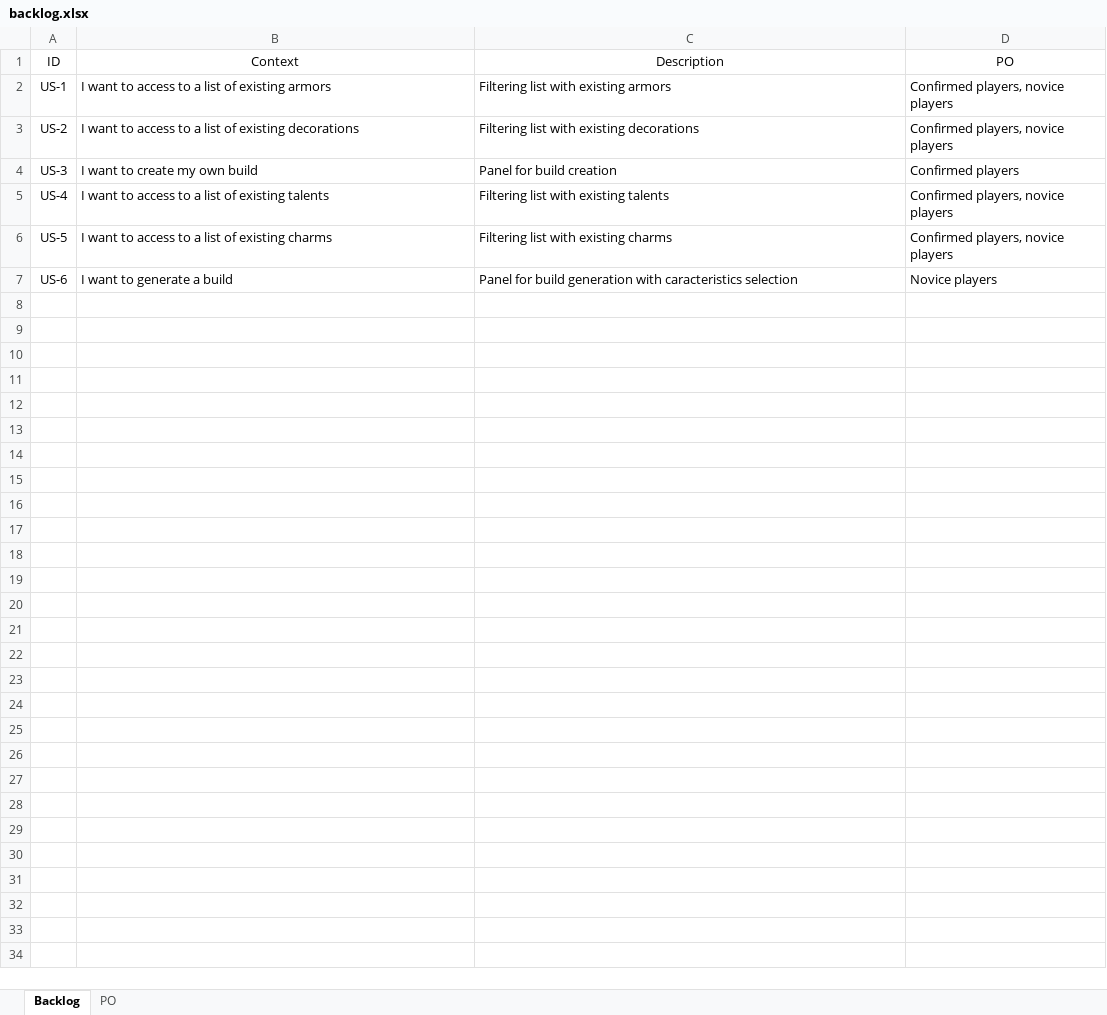
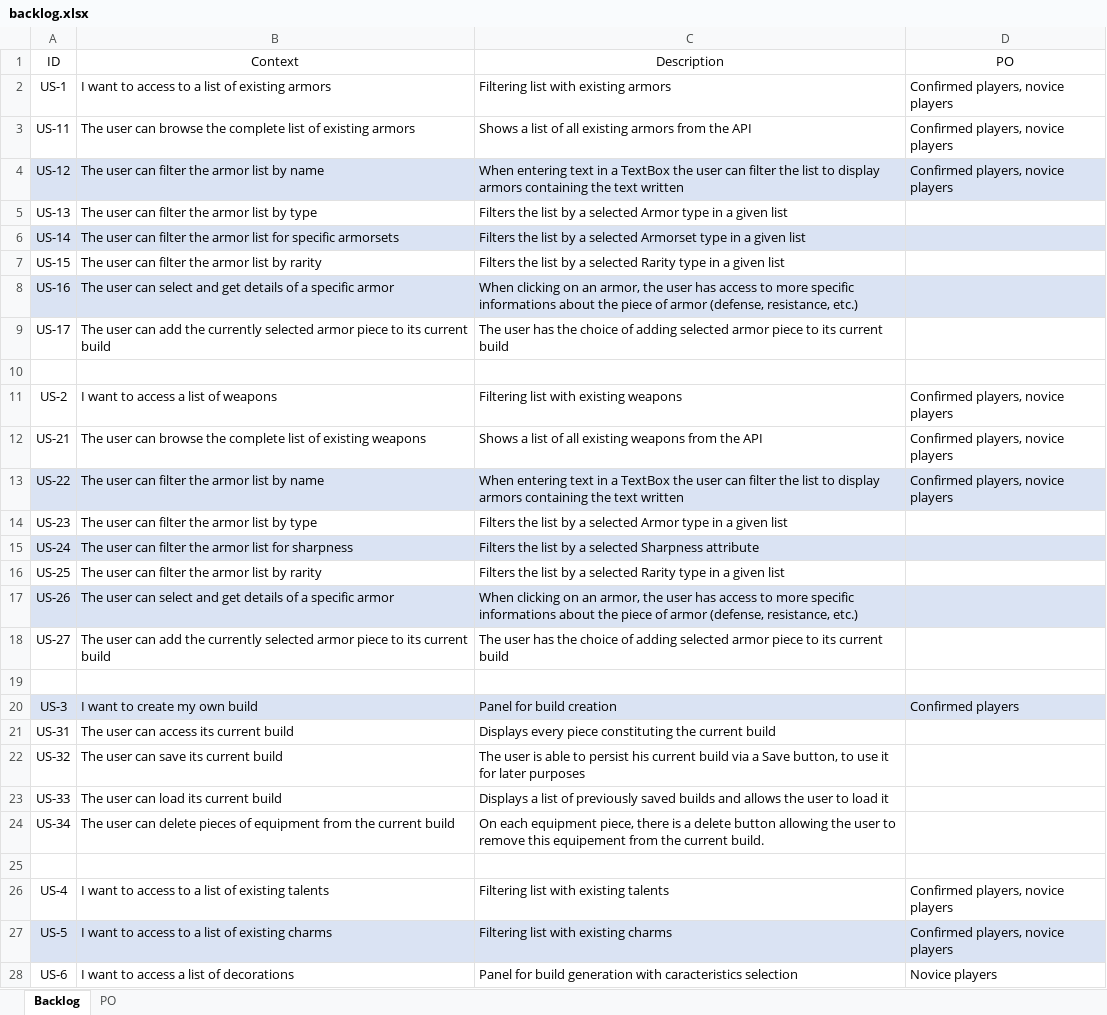
Before and after one commit to aurelienthomas/MHW_API_call_project, an Excel workbook: backlog.xlsx, sheet Backlog, drawn as a sheet; values as stored, in another font and other column widths than the file's, no borders; table styles not drawn; addresses are those after the commit; the diff names each change by its address in the sheet, - before the commit and + after, or states it on an @@ line.

Commit message:
REfined user stories for weapons, armors, and build creation generic stories

```diff
--- a/backlog.xlsx (sheet Backlog)
+++ b/backlog.xlsx (sheet Backlog)
+row 3: US-11 | The user can browse the complete list of existing armors | Shows a list of all existing armors from the API | Confirmed players, novice players
+row 4: US-12 | The user can filter the armor list by name | When entering text in a TextBox the user can filter the list to display armors containing the text written | Confirmed players, novice players
+row 5: US-13 | The user can filter the armor list by type | Filters the list by a selected Armor type in a given list
+row 6: US-14 | The user can filter the armor list for specific armorsets | Filters the list by a selected Armorset type in a given list
+row 7: US-15 | The user can filter the armor list by rarity | Filters the list by a selected Rarity type in a given list
+row 8: US-16 | The user can select and get details of a specific armor | When clicking on an armor, the user has access to more specific informations about the piece of armor (defense, resistance, etc.)
+row 9: US-17 | The user can add the currently selected armor piece to its current build | The user has the choice of adding selected armor piece to its current build
+row 10: (empty)
-B11 (Context): I want to access to a list of existing decorations
+B11 (Context): I want to access a list of weapons
-C11 (Description): Filtering list with existing decorations
+C11 (Description): Filtering list with existing weapons
+row 12: US-21 | The user can browse the complete list of existing weapons | Shows a list of all existing weapons from the API | Confirmed players, novice players
+row 13: US-22 | The user can filter the armor list by name | When entering text in a TextBox the user can filter the list to display armors containing the text written | Confirmed players, novice players
+row 14: US-23 | The user can filter the armor list by type | Filters the list by a selected Armor type in a given list
+row 15: US-24 | The user can filter the armor list for sharpness | Filters the list by a selected Sharpness attribute
+row 16: US-25 | The user can filter the armor list by rarity | Filters the list by a selected Rarity type in a given list
+row 17: US-26 | The user can select and get details of a specific armor | When clicking on an armor, the user has access to more specific informations about the piece of armor (defense, resistance, etc.)
+row 18: US-27 | The user can add the currently selected armor piece to its current build | The user has the choice of adding selected armor piece to its current build
+row 19: (empty)
-A20:D20 fill: none
+A20:D20 fill: #DAE3F3
+row 21: US-31 | The user can access its current build | Displays every piece constituting the current build
+row 22: US-32 | The user can save its current build | The user is able to persist his current build via a Save button, to use it for later purposes
+row 23: US-33 | The user can load its current build | Displays a list of previously saved builds and allows the user to load it
+row 24: US-34 | The user can delete pieces of equipment from the current build | On each equipment piece, there is a delete button allowing the user to remove this equipement from the current build.
+row 25: (empty)
-A27:D27 fill: none
+A27:D27 fill: #DAE3F3
-B28 (Context): I want to generate a build
+B28 (Context): I want to access a list of decorations
```
